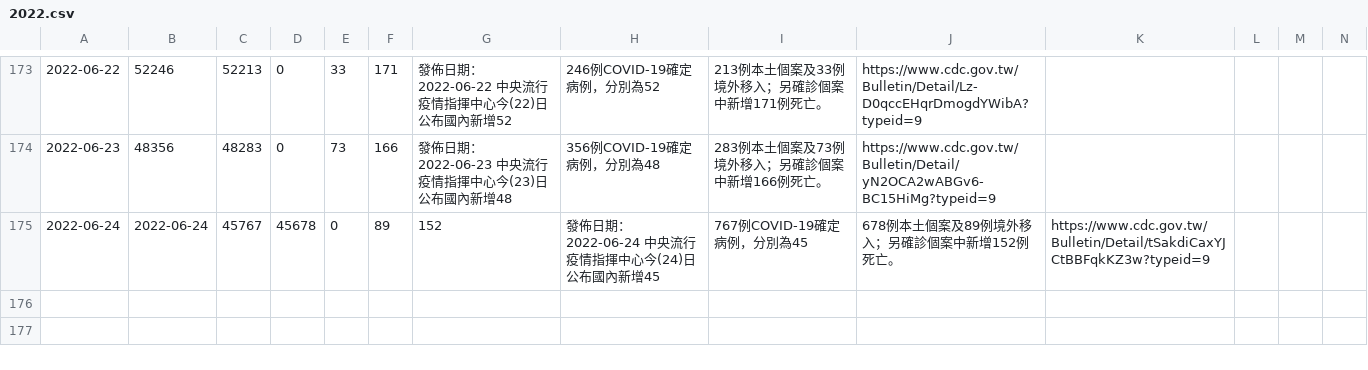
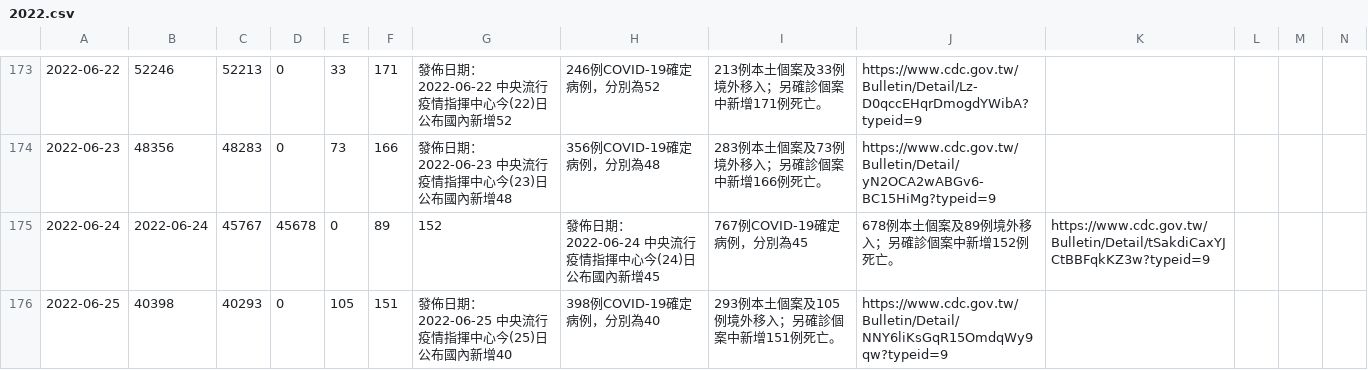
Before and after one commit to pankpan/twcdcnews, a CSV file: data/2022.csv, drawn as a sheet; only a part is shown, gaps mark what is left out; rows hold the shown columns only; the diff names each change by its address in the sheet, - before the commit and + after, or states it on an @@ line.

Commit message:
add 20220625 data

```diff
--- a/data/2022.csv
+++ b/data/2022.csv
+row 176: 2022-06-25 | 40398 | 40293 | 0 | 105 | 151 | 發佈日期：2022-06-25 中央流行疫情指揮中心今(25)日公布國內新增40 | 398例COVID-19確定病例，分別為40 | 293例本土個案及105例境外移入；另確診個案中新增151例死亡。 | https://www.cdc.gov.tw/Bulletin/Detail/NNY6liKsGqR15OmdqWy9qw?typeid=9
```
Also changed, not shown: 2 other files.
